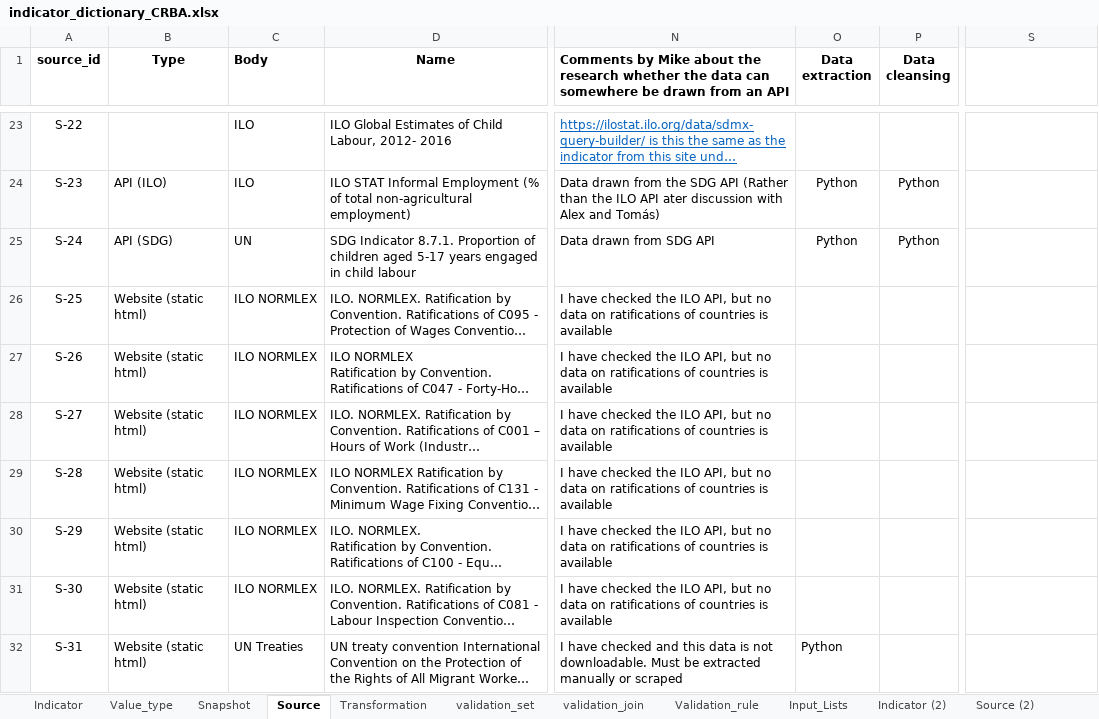
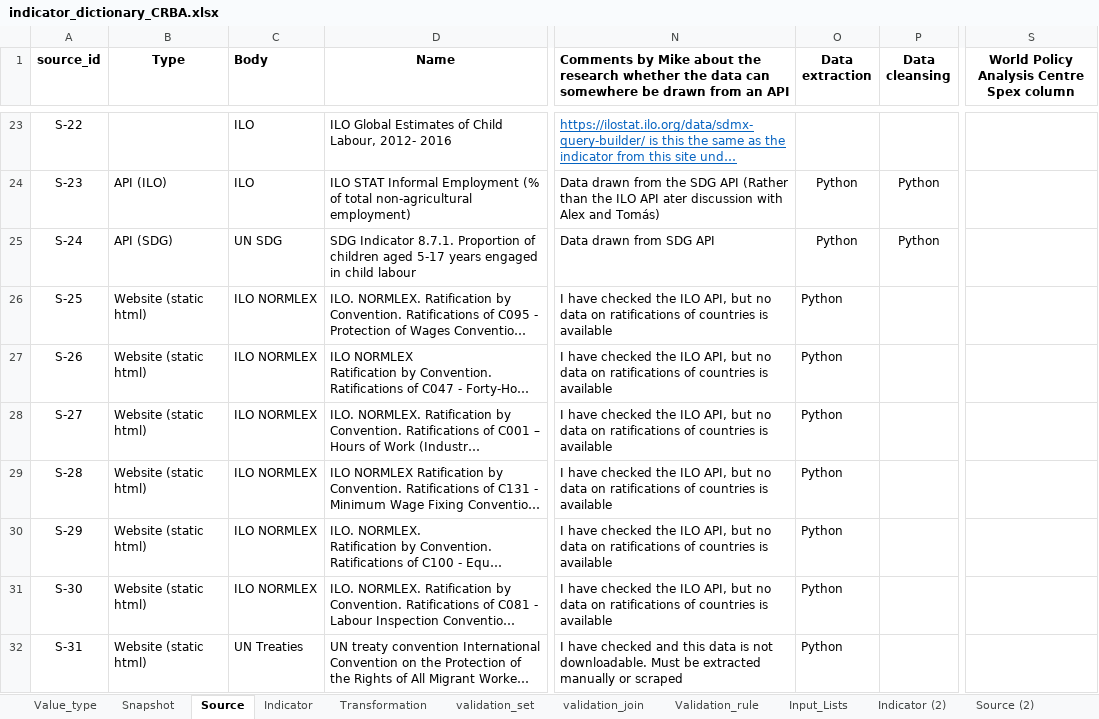
Before and after one commit to m-g-d-c/crba-etl, an Excel workbook: data_dictionary/indicator_dictionary_CRBA.xlsx, sheet Source, drawn as a sheet; only a part is shown, gaps mark what is left out; long unchanged cells end in …; values as stored, in another font and other column widths than the file's, no borders; charts and pictures not drawn; the diff covers the shown part only; the diff names each change by its address in the sheet, - before the commit and + after, or states it on an @@ line.

Commit message:
Update indicator_dictionary_CRBA.xlsx
Updated version to run code (properly rename some source types to UN Treaties so they are included in the loop)

```diff
--- a/data_dictionary/indicator_dictionary_CRBA.xlsx (sheet Source)
+++ b/data_dictionary/indicator_dictionary_CRBA.xlsx (sheet Source)
@@ sheet tab order changed: Value_type | Snapshot | Source | Indicator | Transformation | validation_set | validation_join | Validation_rule | Input_Lists | Indicator (2) | Source (2) @@
-S1: (empty)
+S1: World Policy Analysis Centre Spex column
-C25 (Body): UN
+C25 (Body): UN SDG
-O26:O31 (Data extraction): (empty)
+O26:O31 (Data extraction): Python
```
Also changed, not shown: 96 edited cells elsewhere in this sheet, sheet Snapshot, charts or pictures.
